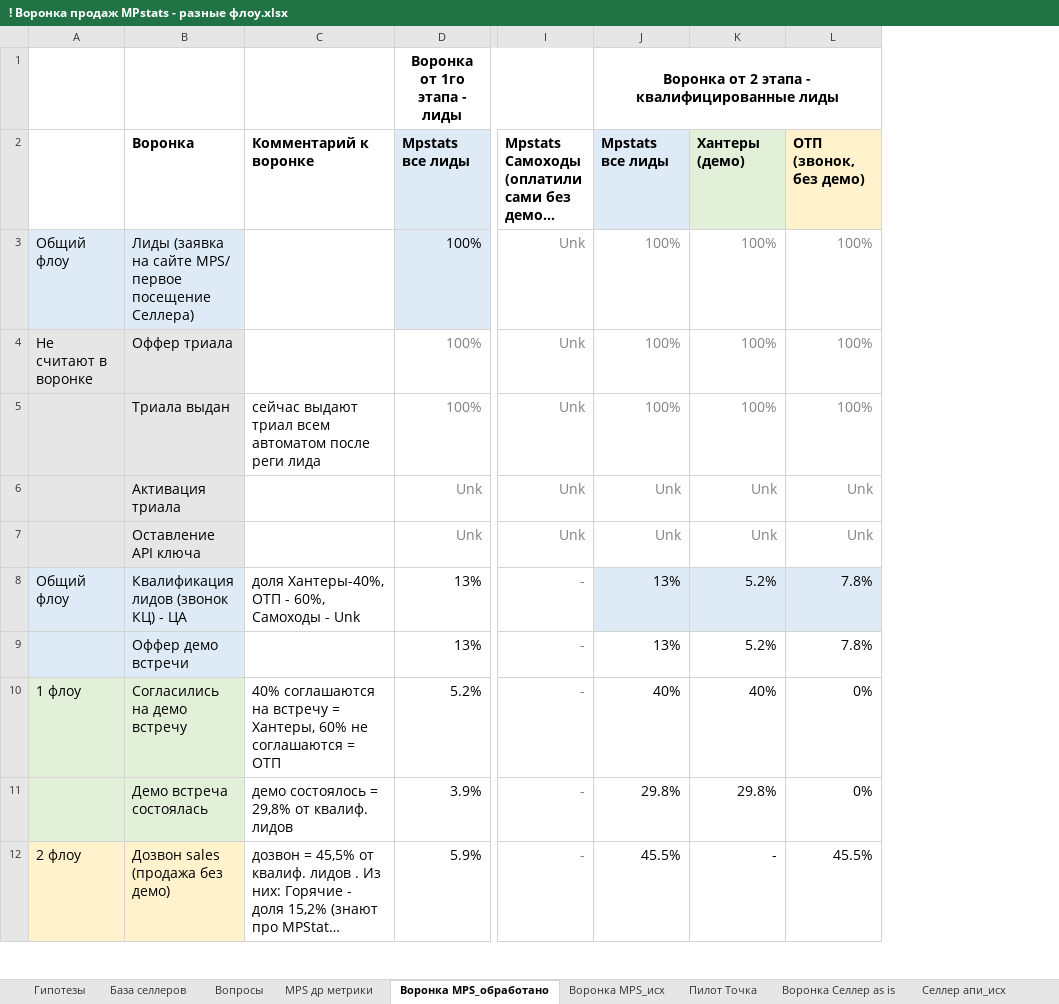
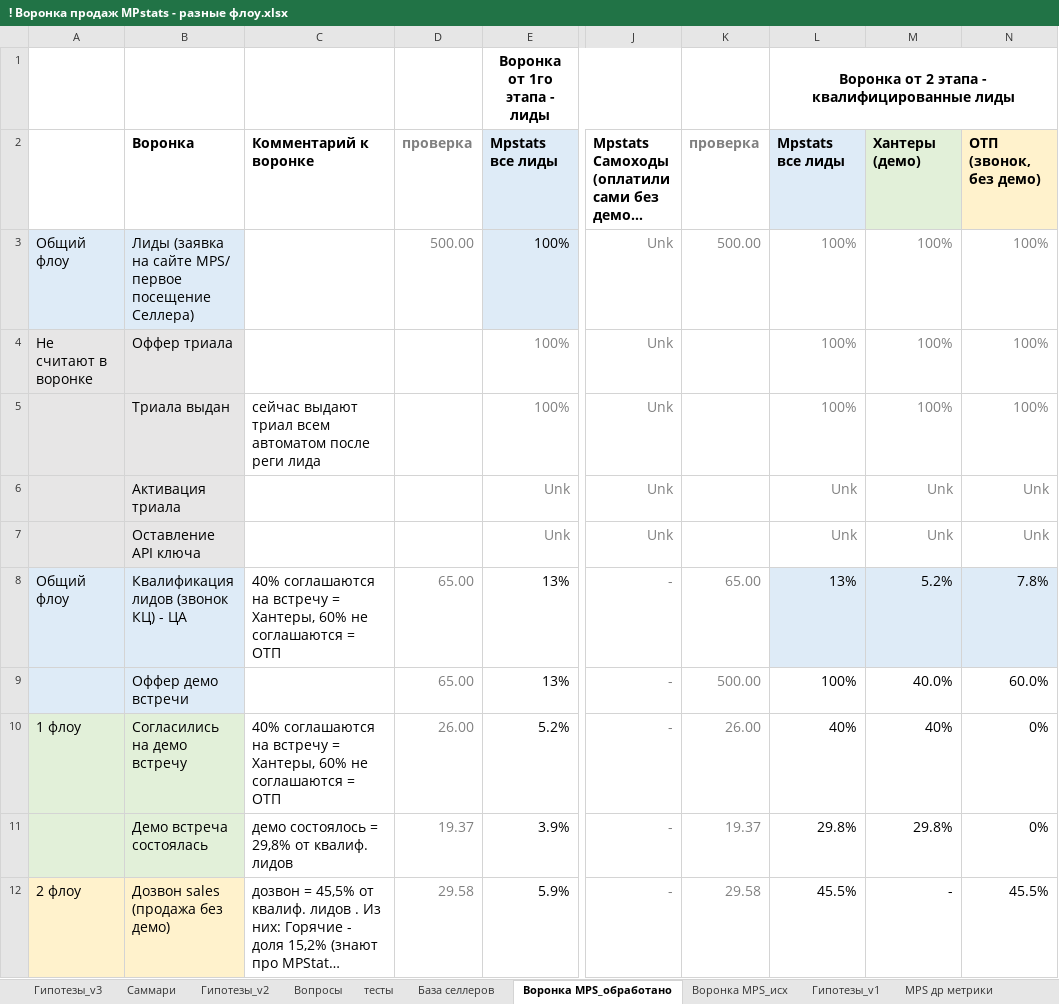
Before and after one commit to julbalabaeva/t-seller-product-julia, an Excel workbook: ! Воронка продаж MPstats - разные флоу.xlsx, sheet Воронка MPS_обработано, drawn as a sheet; only a part is shown, gaps mark what is left out; long unchanged cells end in …; values as stored, in another font and other column widths than the file's, no borders; addresses are those after the commit; the diff names each change by its address in the sheet, - before the commit and + after, or states it on an @@ line.

```diff
--- a/! Воронка продаж MPstats - разные флоу.xlsx (sheet Воронка MPS_обработано)
+++ b/! Воронка продаж MPstats - разные флоу.xlsx (sheet Воронка MPS_обработано)
-sheet tab: Гипотезы
+sheet tab: Гипотезы_v1
+sheet tab: Гипотезы_v3
+sheet tab: Саммари
+sheet tab: Гипотезы_v2
+sheet tab: тесты
@@ sheet tab order changed: Гипотезы_v3 | Саммари | Гипотезы_v2 | Вопросы | тесты | База селлеров | Воронка MPS_обработано | Воронка MPS_исх | Гипотезы_v1 | MPS др метрики @@
+column D, rows 2-12: проверка | 500.00 |  |  |  |  | 65.00 | 65.00 | 26.00 | 19.37 | 29.58
+column K, rows 2-12: проверка | 500.00 |  |  |  |  | 65.00 | 500.00 | 26.00 | 19.37 | 29.58
-C8: доля Хантеры-40%, ОТП - 60%, Самоходы - Unk
+C8: 40% соглашаются на встречу = Хантеры, 60% не соглашаются = ОТП
-L9: 13%
+L9: 100%
-M9: 5.2%
+M9: 40.0%
-N9: 7.8%
+N9: 60.0%
```
Also changed, not shown: sheet MPS др метрики, sheet База селлеров, sheet Гипотезы_v1, sheet Воронка Селлер as is, sheet Вопросы, sheet Воронка MPS_исх, 1 more sheet, other sheet tabs, formulas that keep their value, hidden cells, charts or pictures.
